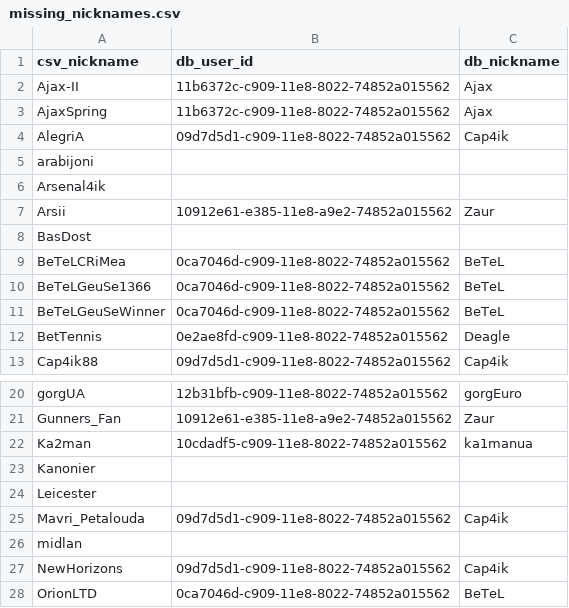
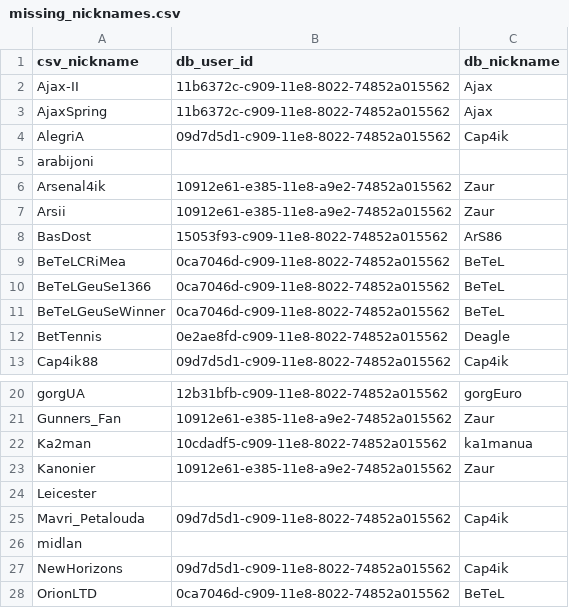
Before and after one commit to okletsov/populate-old-results, a CSV file: data_files/missing_nicknames.csv, drawn as a sheet; only a part is shown, gaps mark what is left out.

Commit message:
final mappings added

```diff
--- a/data_files/missing_nicknames.csv
+++ b/data_files/missing_nicknames.csv
@@ -5,5 +5,5 @@ AlegriA,09d7d5d1-c909-11e8-8022-74852a015562,Cap4ik
 arabijoni,,
-Arsenal4ik,,
+Arsenal4ik,10912e61-e385-11e8-a9e2-74852a015562,Zaur
 Arsii,10912e61-e385-11e8-a9e2-74852a015562,Zaur
-BasDost,,
+BasDost,15053f93-c909-11e8-8022-74852a015562,ArS86
 BeTeLCRiMea,0ca7046d-c909-11e8-8022-74852a015562,BeTeL
@@ -22,3 +22,3 @@ Gunners_Fan,10912e61-e385-11e8-a9e2-74852a015562,Zaur
 Ka2man,10cdadf5-c909-11e8-8022-74852a015562,ka1manua
-Kanonier,,
+Kanonier,10912e61-e385-11e8-a9e2-74852a015562,Zaur
 Leicester,,
```
